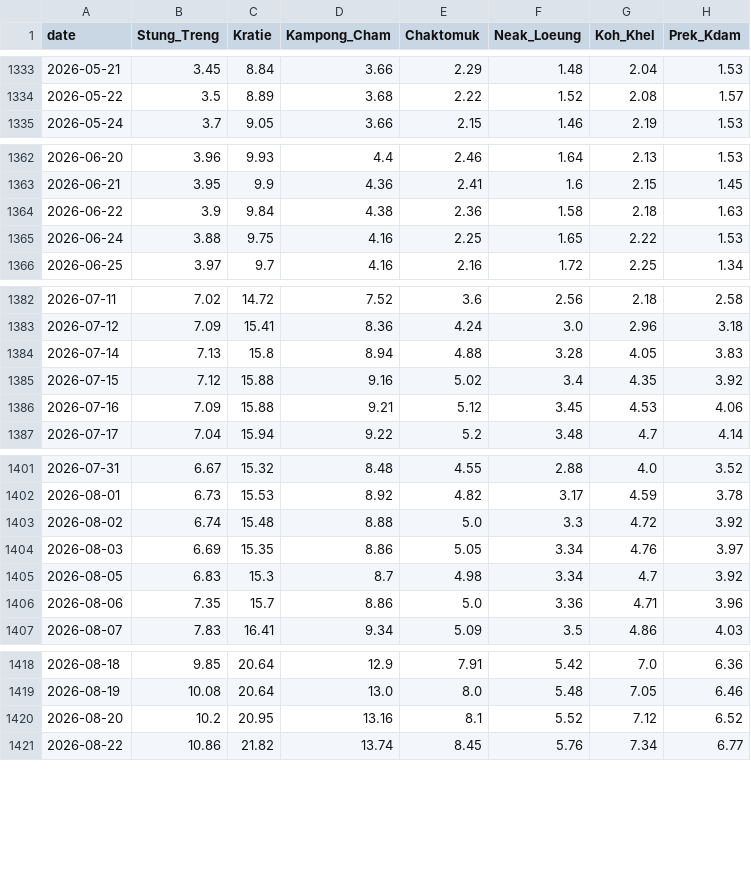
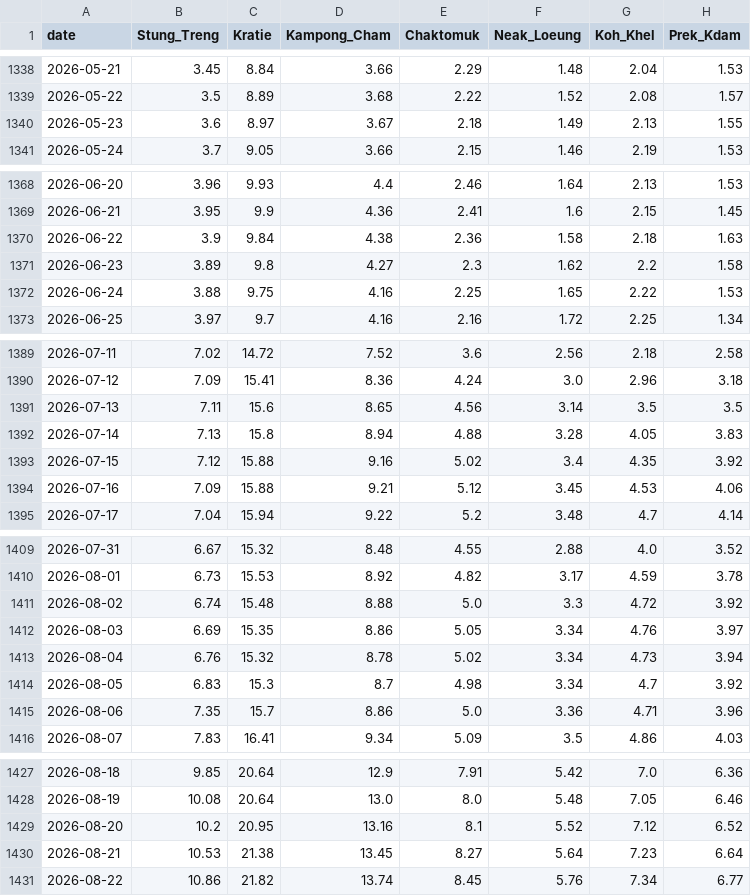
Before and after one commit to Dona-18/Machine-Learning---Fall2026, a CSV file: data/raw/dhrw_water_level_2020_2026.csv, drawn as a sheet; only a part is shown, gaps mark what is left out; the diff covers the shown part only.

```diff
--- a/data/raw/dhrw_water_level_2020_2026.csv
+++ b/data/raw/dhrw_water_level_2020_2026.csv
@@ -1334,2 +1339,3 @@ date,Stung_Treng,Kratie,Kampong_Cham,Chaktomuk,Neak_Loeung,Koh_Khel,Prek_Kdam
 2026-05-22,3.5,8.89,3.68,2.22,1.52,2.08,1.57
+2026-05-23,3.6,8.97,3.67,2.18,1.49,2.13,1.55
 2026-05-24,3.7,9.05,3.66,2.15,1.46,2.19,1.53
@@ -1364,2 +1370,3 @@ date,Stung_Treng,Kratie,Kampong_Cham,Chaktomuk,Neak_Loeung,Koh_Khel,Prek_Kdam
 2026-06-22,3.9,9.84,4.38,2.36,1.58,2.18,1.63
+2026-06-23,3.89,9.8,4.27,2.3,1.62,2.2,1.58
 2026-06-24,3.88,9.75,4.16,2.25,1.65,2.22,1.53
@@ -1383,2 +1390,3 @@ date,Stung_Treng,Kratie,Kampong_Cham,Chaktomuk,Neak_Loeung,Koh_Khel,Prek_Kdam
 2026-07-12,7.09,15.41,8.36,4.24,3.0,2.96,3.18
+2026-07-13,7.11,15.6,8.65,4.56,3.14,3.5,3.5
 2026-07-14,7.13,15.8,8.94,4.88,3.28,4.05,3.83
@@ -1404,2 +1412,3 @@ date,Stung_Treng,Kratie,Kampong_Cham,Chaktomuk,Neak_Loeung,Koh_Khel,Prek_Kdam
 2026-08-03,6.69,15.35,8.86,5.05,3.34,4.76,3.97
+2026-08-04,6.76,15.32,8.78,5.02,3.34,4.73,3.94
 2026-08-05,6.83,15.3,8.7,4.98,3.34,4.7,3.92
@@ -1420,2 +1429,3 @@ date,Stung_Treng,Kratie,Kampong_Cham,Chaktomuk,Neak_Loeung,Koh_Khel,Prek_Kdam
 2026-08-20,10.2,20.95,13.16,8.1,5.52,7.12,6.52
+2026-08-21,10.53,21.38,13.45,8.27,5.64,7.23,6.64
 2026-08-22,10.86,21.82,13.74,8.45,5.76,7.34,6.77
```
Also changed, not shown: 8 added rows elsewhere in this file, data/processed/bassac_daily.csv, data/processed/kohkhel_daily.csv, 37 other files.
